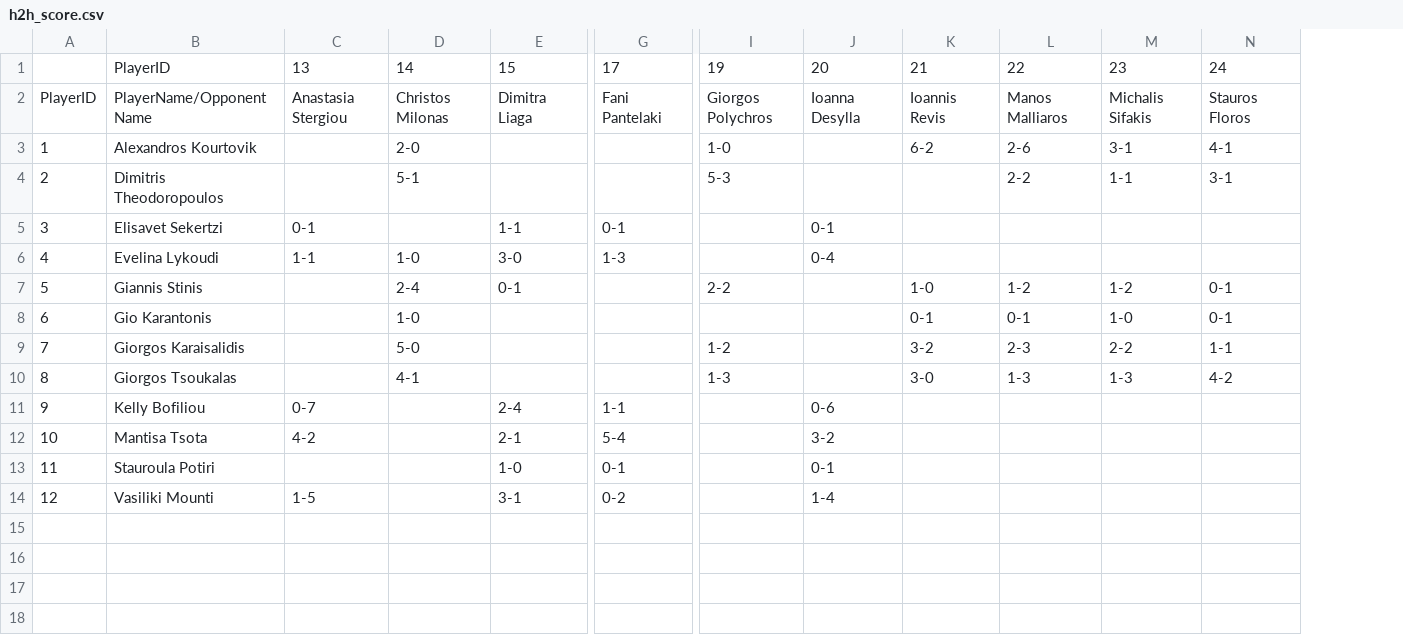
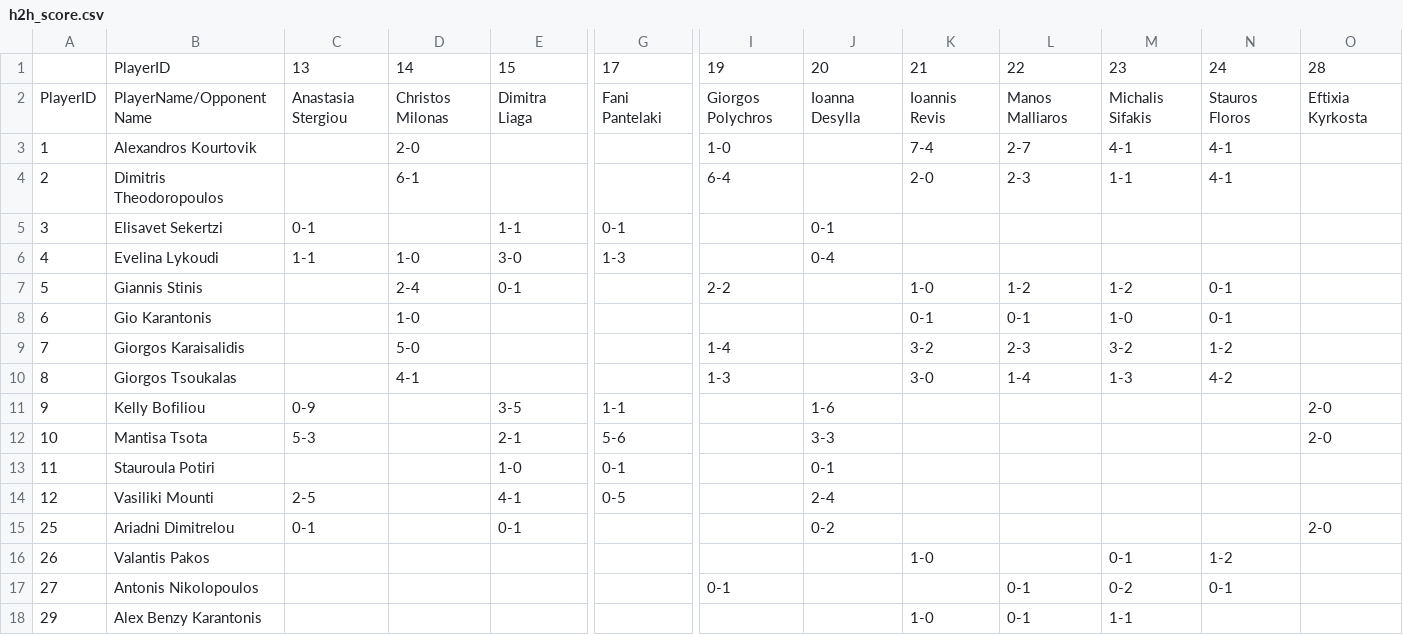
Before and after one commit to andreasskour-stack/napaanalytics, a CSV file: src/data/h2h_score.csv, drawn as a sheet; only a part is shown, gaps mark what is left out; rows hold the shown columns only; the diff names each change by its address in the sheet, - before the commit and + after, or states it on an @@ line.

```diff
--- a/src/data/h2h_score.csv
+++ b/src/data/h2h_score.csv
+column O, rows 1-12: 28 | Eftixia Kyrkosta |  |  |  |  |  |  |  |  | 2-0 | 2-0
-K3: 6-2
+K3: 7-4
-L3: 2-6
+L3: 2-7
-M3: 3-1
+M3: 4-1
-D4: 5-1
+D4: 6-1
-I4: 5-3
+I4: 6-4
-K4: (empty)
+K4: 2-0
-L4: 2-2
+L4: 2-3
-N4: 3-1
+N4: 4-1
-I9: 1-2
+I9: 1-4
-M9: 2-2
+M9: 3-2
-N9: 1-1
+N9: 1-2
-L10: 1-3
+L10: 1-4
-C11: 0-7
+C11: 0-9
-E11: 2-4
+E11: 3-5
-J11: 0-6
+J11: 1-6
-C12: 4-2
+C12: 5-3
-G12: 5-4
+G12: 5-6
-J12: 3-2
+J12: 3-3
-C14: 1-5
+C14: 2-5
-E14: 3-1
+E14: 4-1
-G14: 0-2
+G14: 0-5
-J14: 1-4
+J14: 2-4
+row 15: 25 | Ariadni Dimitrelou | 0-1 |  | 0-1 |  |  | 0-2 |  |  |  |  | 2-0
+row 16: 26 | Valantis Pakos |  |  |  |  |  |  | 1-0 |  | 0-1 | 1-2
+row 17: 27 | Antonis Nikolopoulos |  |  |  |  | 0-1 |  |  | 0-1 | 0-2 | 0-1
+row 18: 29 | Alex Benzy Karantonis |  |  |  |  |  |  | 1-0 | 0-1 | 1-1
```
Also changed, not shown: src/data/H2H.csv, src/data/general_stats.csv, 40 other files.
